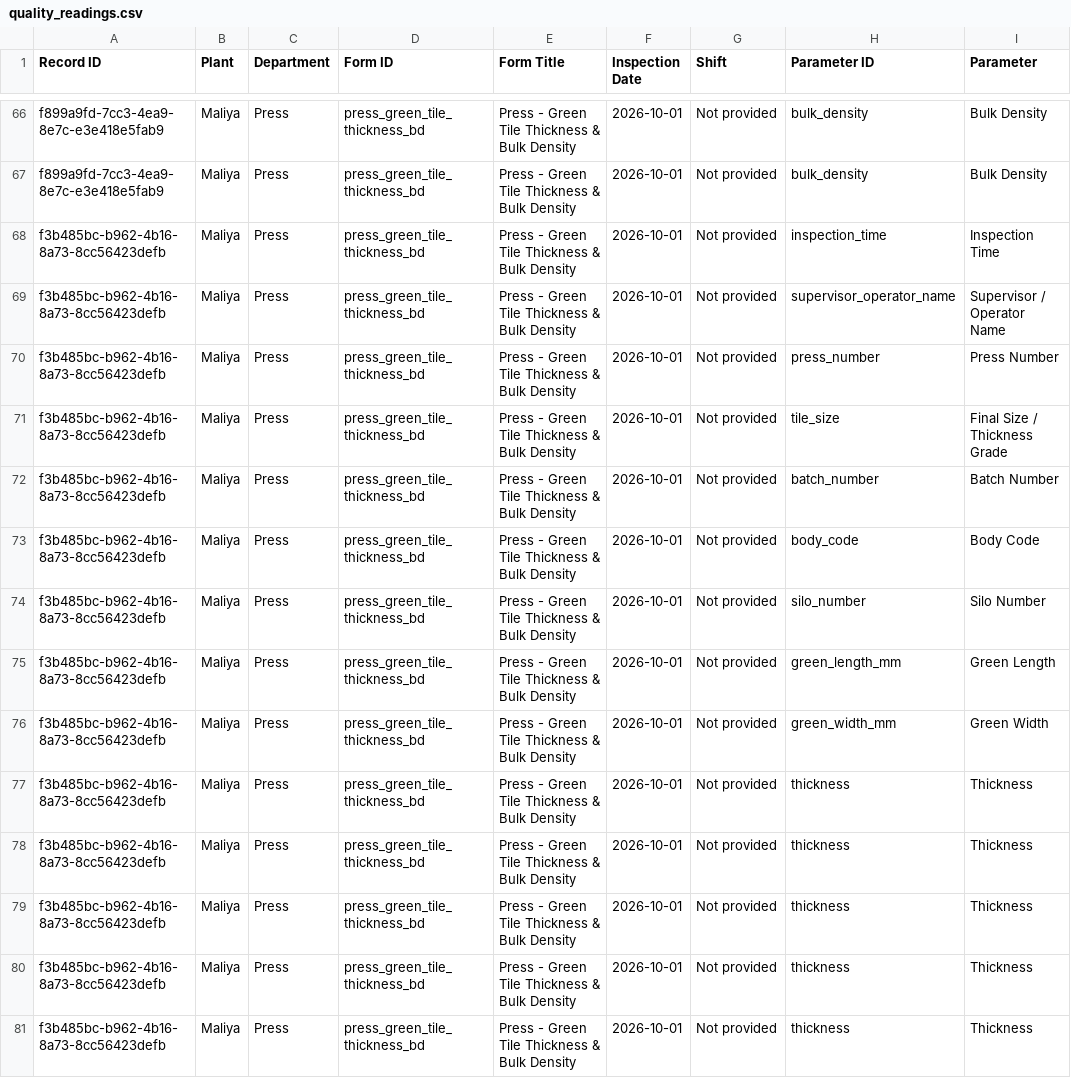
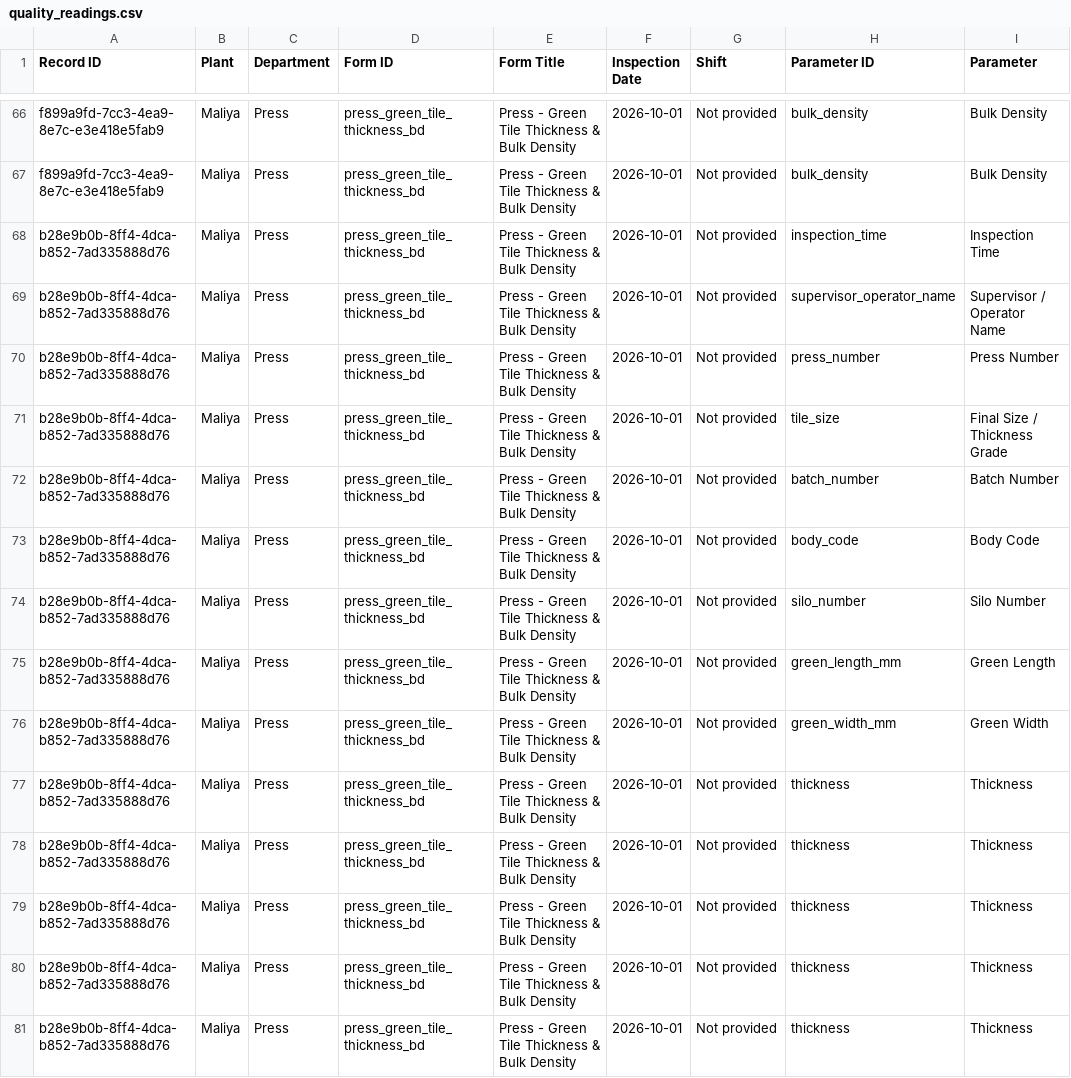
Before and after one commit to data-analyst-simpolo/SPC-Analysis, a CSV file: data/quality_readings.csv, drawn as a sheet; only a part is shown, gaps mark what is left out; the diff covers the shown part only; the diff names each change by its address in the sheet, - before the commit and + after, or states it on an @@ line.

Commit message:
Append SPC inspection

```diff
--- a/data/quality_readings.csv
+++ b/data/quality_readings.csv
-A68:A81 (Record ID): f3b485bc-b962-4b16-8a73-8cc56423defb
+A68:A81 (Record ID): b28e9b0b-8ff4-4dca-b852-7ad335888d76
```
Also changed, not shown: 19 edited cells elsewhere in this file.
